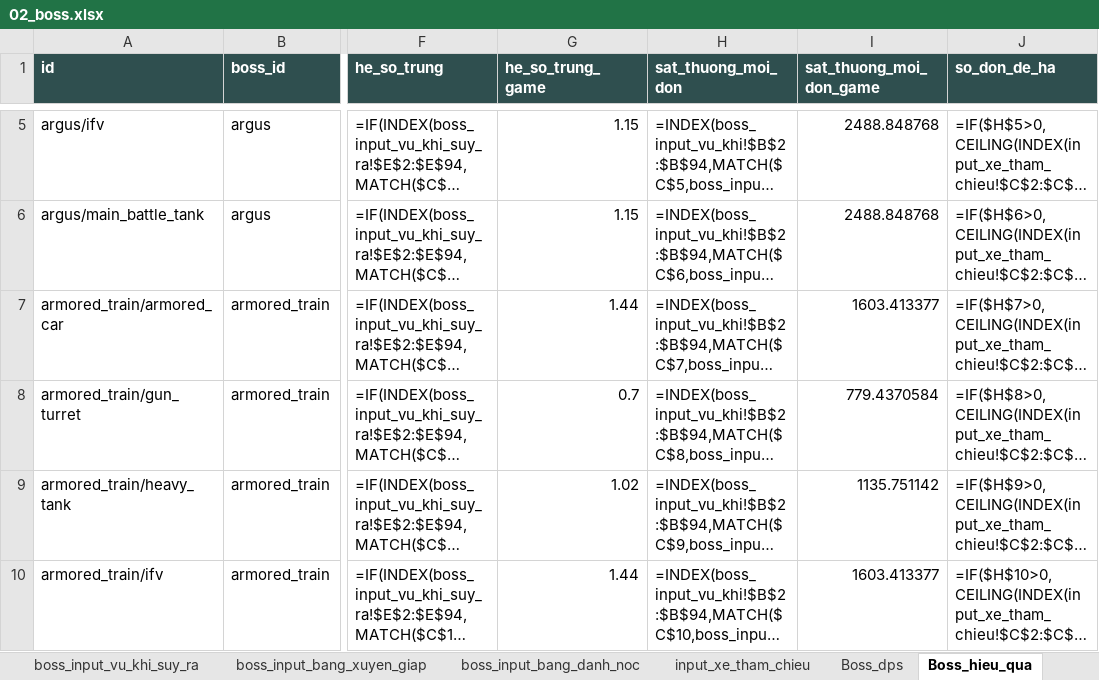
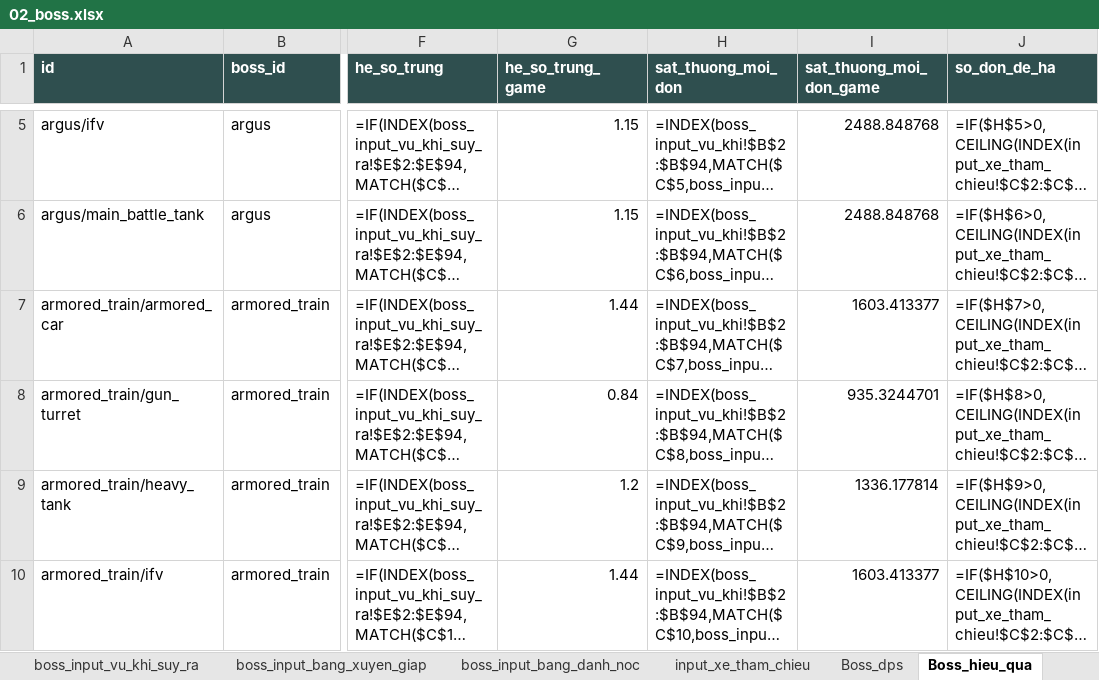
Before and after one commit to Winka173/machine-bridage, an Excel workbook: Docs/export/current/02_boss.xlsx, sheet Boss_hieu_qua, drawn as a sheet; only a part is shown, gaps mark what is left out; long unchanged cells end in …; values as stored, in another font and other column widths than the file's, no borders; formulas without a stored value are shown as written; the diff covers the shown part only; the diff names each change by its address in the sheet, - before the commit and + after, or states it on an @@ line.

```diff
--- a/Docs/export/current/02_boss.xlsx (sheet Boss_hieu_qua)
+++ b/Docs/export/current/02_boss.xlsx (sheet Boss_hieu_qua)
-G8 (he_so_trung_game): 0.7
+G8 (he_so_trung_game): 0.84
-I8 (sat_thuong_moi_don_game): 779.4370584
+I8 (sat_thuong_moi_don_game): 935.3244701
-G9 (he_so_trung_game): 1.02
+G9 (he_so_trung_game): 1.2
-I9 (sat_thuong_moi_don_game): 1135.751142
+I9 (sat_thuong_moi_don_game): 1336.177814
```
Also changed, not shown: 20 edited cells elsewhere in this sheet, sheet boss_input_vu_khi, Docs/export/current/00_index.xlsx, Docs/export/current/01_chien_dau.xlsx, 30 other files.
